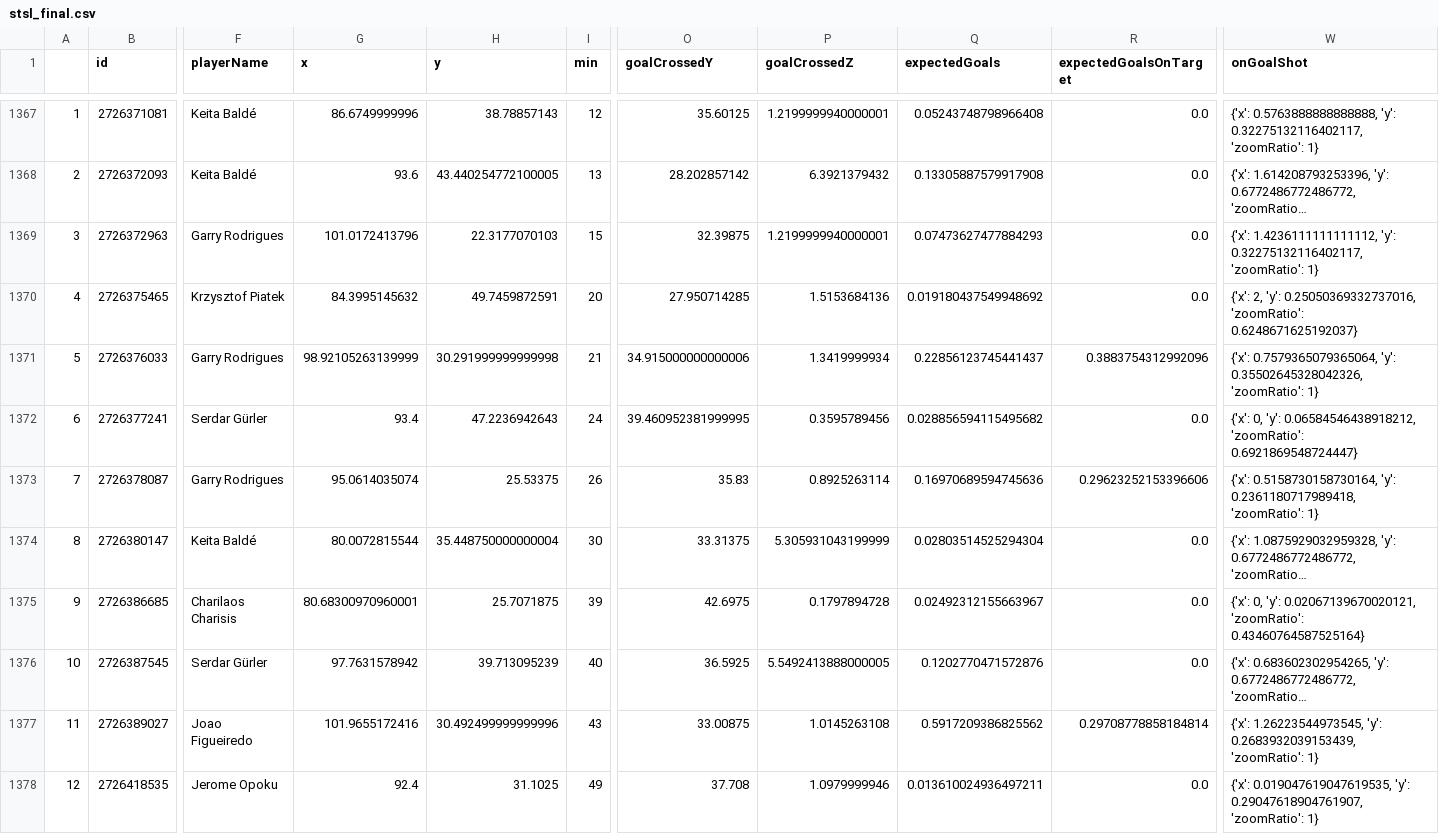
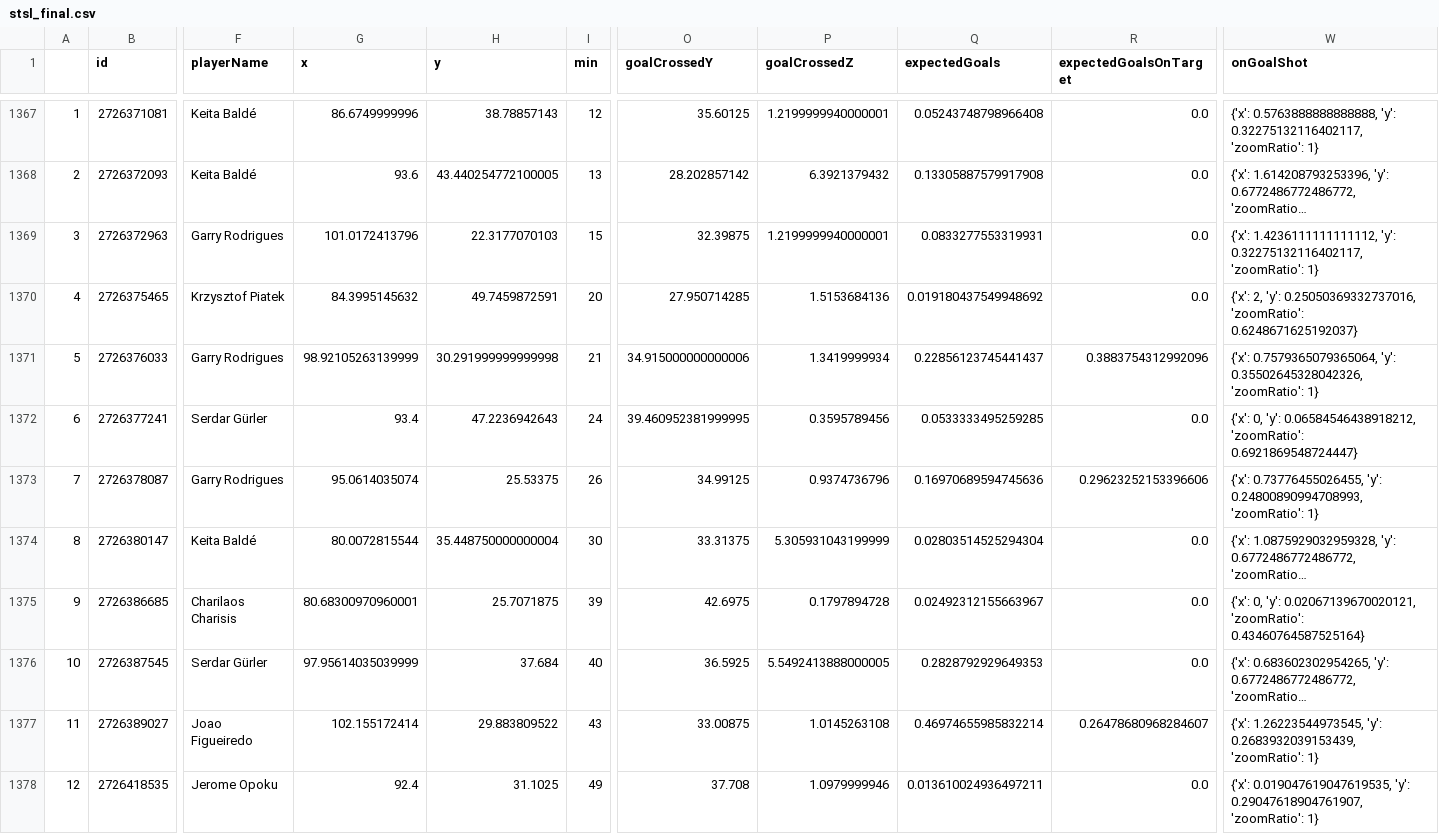
Before and after one commit to kovacs5/fotmob_csv, a CSV file: stsl_final.csv, drawn as a sheet; only a part is shown, gaps mark what is left out; long unchanged cells end in …; the diff covers the shown part only; the diff names each change by its address in the sheet, - before the commit and + after, or states it on an @@ line.

```diff
--- a/stsl_final.csv
+++ b/stsl_final.csv
-Q1369 (expectedGoals): 0.07473627477884293
+Q1369 (expectedGoals): 0.0833277553319931
-Q1372 (expectedGoals): 0.028856594115495682
+Q1372 (expectedGoals): 0.0533333495259285
-O1373 (goalCrossedY): 35.83
+O1373 (goalCrossedY): 34.99125
-P1373 (goalCrossedZ): 0.8925263114
+P1373 (goalCrossedZ): 0.9374736796
-W1373 (onGoalShot): {'x': 0.5158730158730164, 'y': 0.2361180717989418, 'zoomRatio': 1}
+W1373 (onGoalShot): {'x': 0.73776455026455, 'y': 0.24800890994708993, 'zoomRatio': 1}
-G1376 (x): 97.7631578942
+G1376 (x): 97.95614035039999
-H1376 (y): 39.713095239
+H1376 (y): 37.684
-Q1376 (expectedGoals): 0.1202770471572876
+Q1376 (expectedGoals): 0.2828792929649353
-G1377 (x): 101.9655172416
+G1377 (x): 102.155172414
-H1377 (y): 30.492499999999996
+H1377 (y): 29.883809522
-Q1377 (expectedGoals): 0.5917209386825562
+Q1377 (expectedGoals): 0.46974655985832214
-R1377 (expectedGoalsOnTarget): 0.29708778858184814
+R1377 (expectedGoalsOnTarget): 0.26478680968284607
```
Also changed, not shown: 6 edited cells elsewhere in this file.
